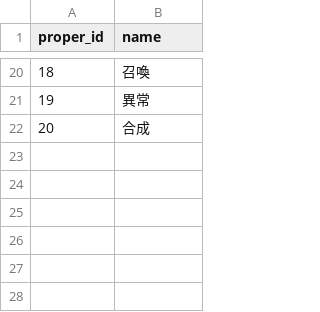
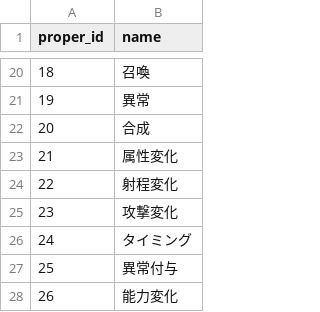
Before and after one commit to white-mns/hmtm_parse, a CSV file: output/data/proper_name.csv, drawn as a sheet; only a part is shown, gaps mark what is left out.

```diff
--- a/output/data/proper_name.csv
+++ b/output/data/proper_name.csv
@@ -22 +22,7 @@ proper_id	name
 20	合成
+21	属性変化
+22	射程変化
+23	攻撃変化
+24	タイミング
+25	異常付与
+26	能力変化
```
Also changed, not shown: 5 other files.
